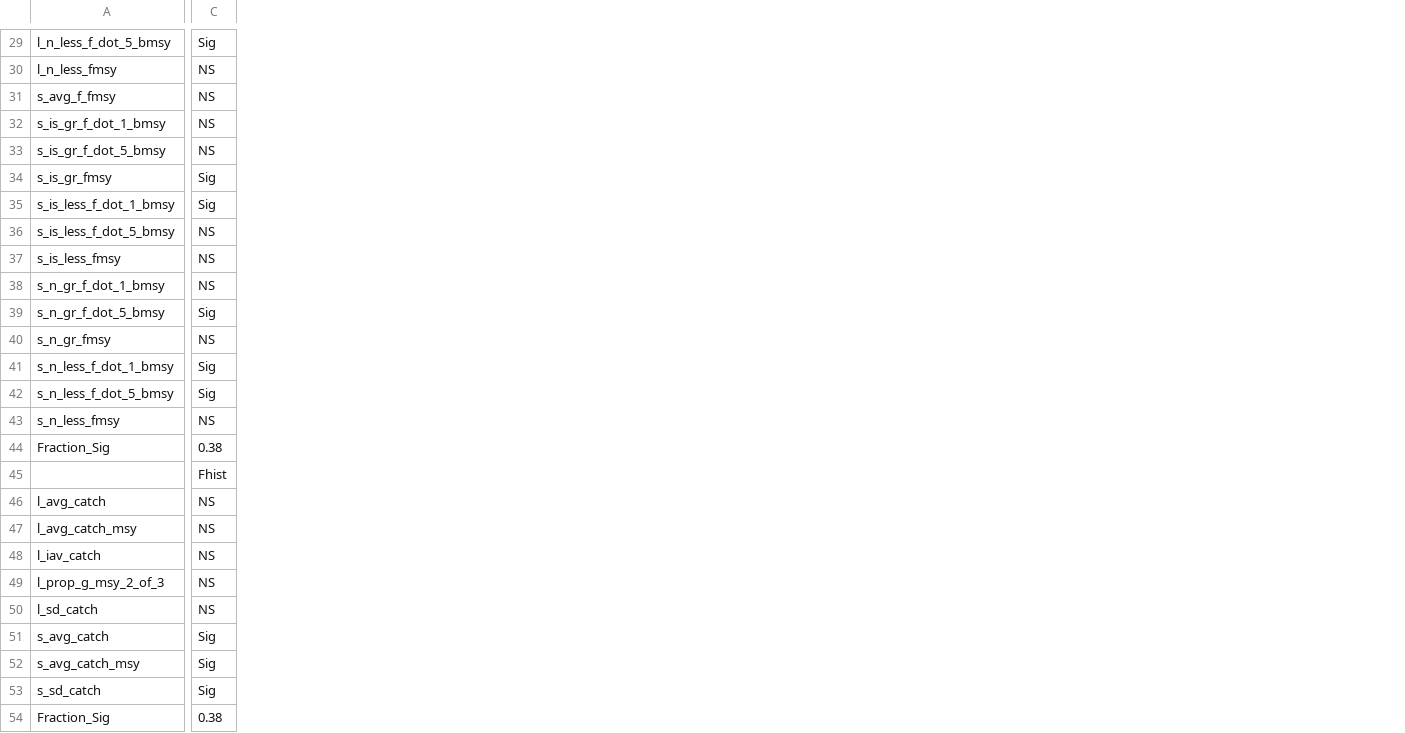
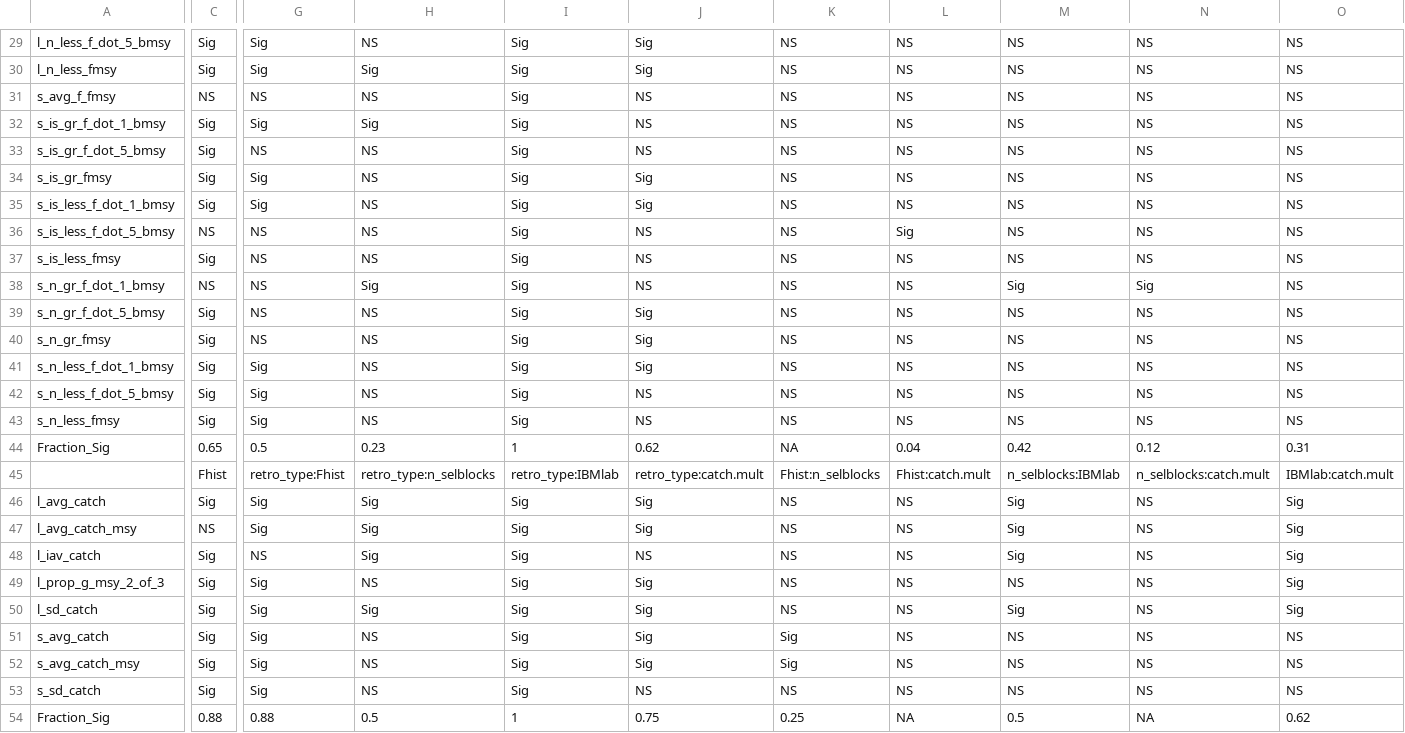
Before and after one commit to cmlegault/IBMWG, a CSV file: demonstrations/chris/demo_plots/lm_signigicance_table.csv, drawn as a sheet; only a part is shown, gaps mark what is left out; the diff covers the shown part only; the diff names each change by its address in the sheet, - before the commit and + after, or states it on an @@ line.

```diff
--- a/demonstrations/chris/demo_plots/lm_signigicance_table.csv
+++ b/demonstrations/chris/demo_plots/lm_signigicance_table.csv
+column G, rows 29-54: Sig | Sig | NS | Sig | NS | Sig | Sig | NS | NS | NS | NS | NS | Sig | Sig | Sig | 0.5 | retro_type:Fhist | Sig | Sig | NS | Sig | Sig | Sig | Sig | Sig | 0.88
+column H, rows 29-54: NS | Sig | NS | Sig | NS | NS | NS | NS | NS | Sig | NS | NS | NS | NS | NS | 0.23 | retro_type:n_selblocks | Sig | Sig | Sig | NS | Sig | NS | NS | NS | 0.5
+column I, rows 29-54: Sig | Sig | Sig | Sig | Sig | Sig | Sig | Sig | Sig | Sig | Sig | Sig | Sig | Sig | Sig | 1 | retro_type:IBMlab | Sig | Sig | Sig | Sig | Sig | Sig | Sig | Sig | 1
+column J, rows 29-54: Sig | Sig | NS | NS | NS | Sig | Sig | NS | NS | NS | Sig | Sig | Sig | NS | NS | 0.62 | retro_type:catch.mult | Sig | Sig | NS | Sig | Sig | Sig | Sig | NS | 0.75
+column K, rows 29-54: NS | NS | NS | NS | NS | NS | NS | NS | NS | NS | NS | NS | NS | NS | NS | NA | Fhist:n_selblocks | NS | NS | NS | NS | NS | Sig | Sig | NS | 0.25
+column L, rows 29-54: NS | NS | NS | NS | NS | NS | NS | Sig | NS | NS | NS | NS | NS | NS | NS | 0.04 | Fhist:catch.mult | NS | NS | NS | NS | NS | NS | NS | NS | NA
+column M, rows 29-54: NS | NS | NS | NS | NS | NS | NS | NS | NS | Sig | NS | NS | NS | NS | NS | 0.42 | n_selblocks:IBMlab | Sig | Sig | Sig | NS | Sig | NS | NS | NS | 0.5
+column N, rows 29-54: NS | NS | NS | NS | NS | NS | NS | NS | NS | Sig | NS | NS | NS | NS | NS | 0.12 | n_selblocks:catch.mult | NS | NS | NS | NS | NS | NS | NS | NS | NA
+column O, rows 29-54: NS | NS | NS | NS | NS | NS | NS | NS | NS | NS | NS | NS | NS | NS | NS | 0.31 | IBMlab:catch.mult | Sig | Sig | Sig | Sig | Sig | NS | NS | NS | 0.62
-C30: NS
+C30: Sig
-C32:C33: NS
+C32:C33: Sig
-C37: NS
+C37: Sig
-C40: NS
+C40: Sig
-C43: NS
+C43: Sig
-C44: 0.38
+C44: 0.65
-C46: NS
+C46: Sig
-C48:C50: NS
+C48:C50: Sig
-C54: 0.38
+C54: 0.88
```
Also changed, not shown: 23 edited cells elsewhere in this file, 1 other file.
